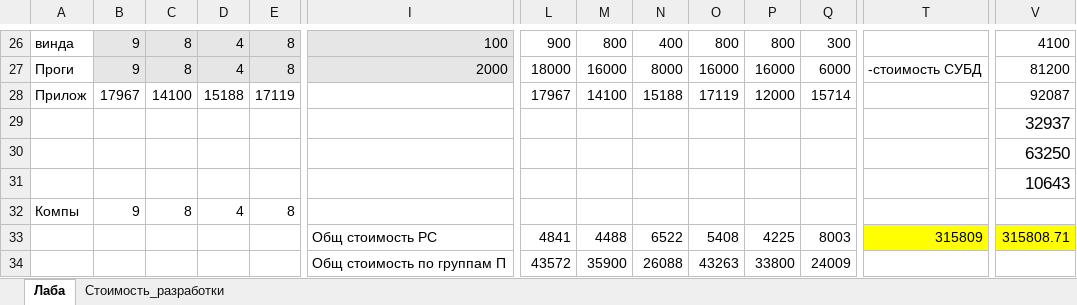
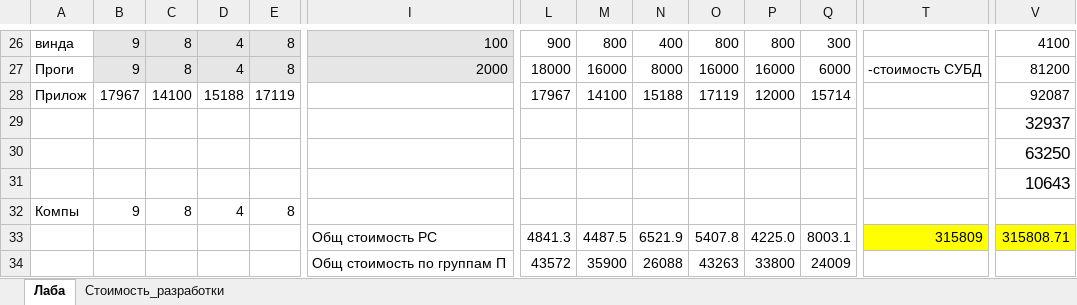
Before and after one commit to meesery/PAS, an Excel workbook: 6/1.xlsx, sheet Лаба, drawn as a sheet; only a part is shown, gaps mark what is left out; values as stored, in another font and other column widths than the file's, no borders; removed rows and columns are numbered as before the commit, all else as after; rows hold the shown columns only; the diff names each change by its address in the sheet, - before the commit and + after, or states it on an @@ line.

```diff
--- a/6/1.xlsx (sheet Лаба)
+++ b/6/1.xlsx (sheet Лаба)
-row 33:  |  |  |  |  | Общ стоимость РС | 4841 | 4488 | 6522 | 5408 | 4225 | 8003 | 315809 | 315808.71
+row 33:  |  |  |  |  | Общ стоимость РС | 4841.3 | 4487.5 | 6521.9 | 5407.8 | 4225.0 | 8003.1 | 315809 | 315808.71
```
Also changed, not shown: 8 other files.
